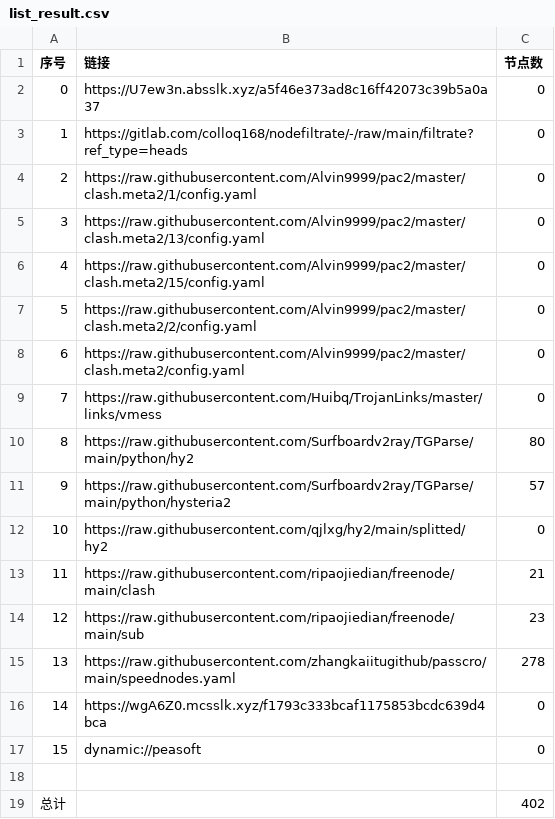
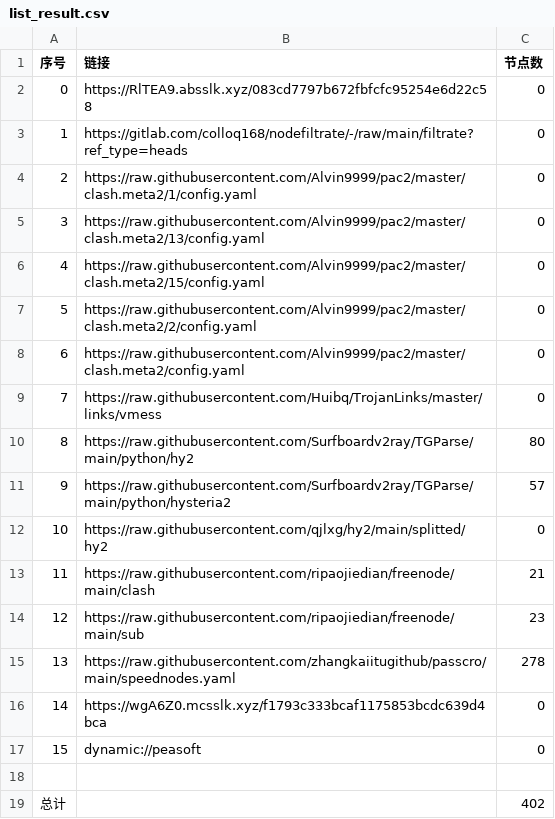
Before and after one commit to hicass-1102/AutoMergePublicNodes, a CSV file: list_result.csv, drawn as a sheet.

```diff
--- a/list_result.csv
+++ b/list_result.csv
@@ -1,3 +1,3 @@
 序号,链接,节点数
-0,https://U7ew3n.absslk.xyz/a5f46e373ad8c16ff42073c39b5a0a37,0
+0,https://RlTEA9.absslk.xyz/083cd7797b672fbfcfc95254e6d22c58,0
 1,https://gitlab.com/colloq168/nodefiltrate/-/raw/main/filtrate?ref_type=heads,0
```
Also changed, not shown: 5 other files.
